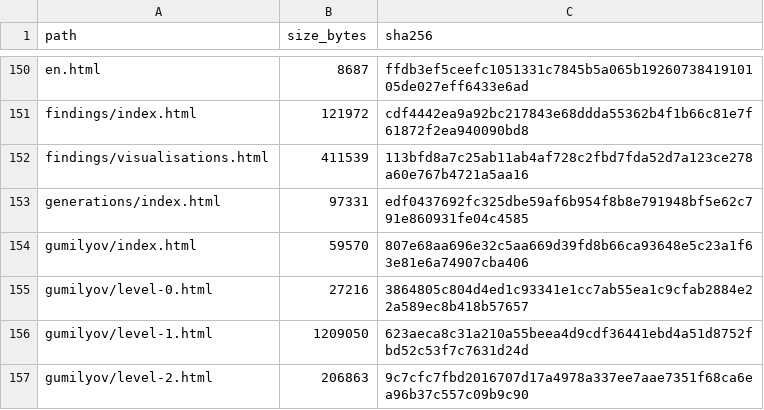
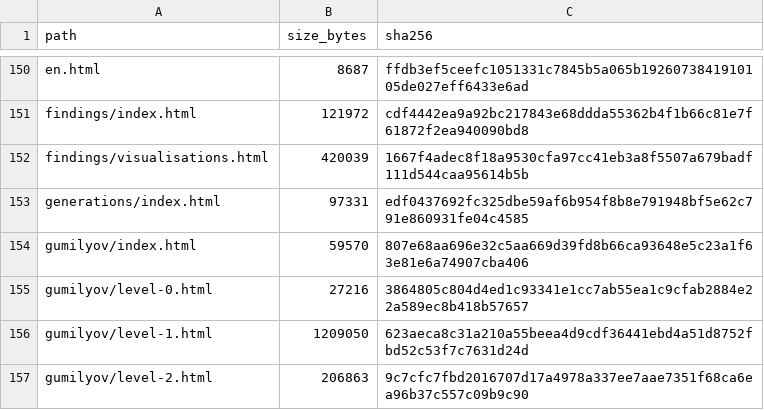
Before and after one commit to gasyoun/IndologyScholars, a CSV file: analytics_output/publication_file_manifest.csv, drawn as a sheet; only a part is shown, gaps mark what is left out.

```diff
--- a/analytics_output/publication_file_manifest.csv
+++ b/analytics_output/publication_file_manifest.csv
@@ -151,3 +151,3 @@ en.html,8687,ffdb3ef5ceefc1051331c7845b5a065b1926073841910105de027eff6433e6ad
 findings/index.html,121972,cdf4442ea9a92bc217843e68ddda55362b4f1b66c81e7f61872f2ea940090bd8
-findings/visualisations.html,411539,113bfd8a7c25ab11ab4af728c2fbd7fda52d7a123ce278a60e767b4721a5aa16
+findings/visualisations.html,420039,1667f4adec8f18a9530cfa97cc41eb3a8f5507a679badf111d544caa95614b5b
 generations/index.html,97331,edf0437692fc325dbe59af6b954f8b8e791948bf5e62c791e860931fe04c4585
```
Also changed, not shown: 3 other files.
